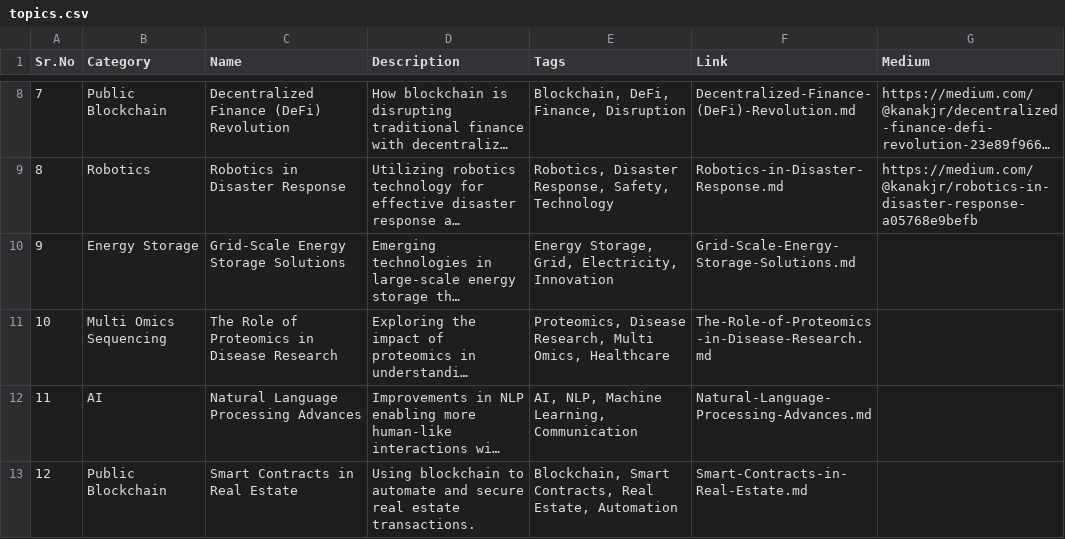
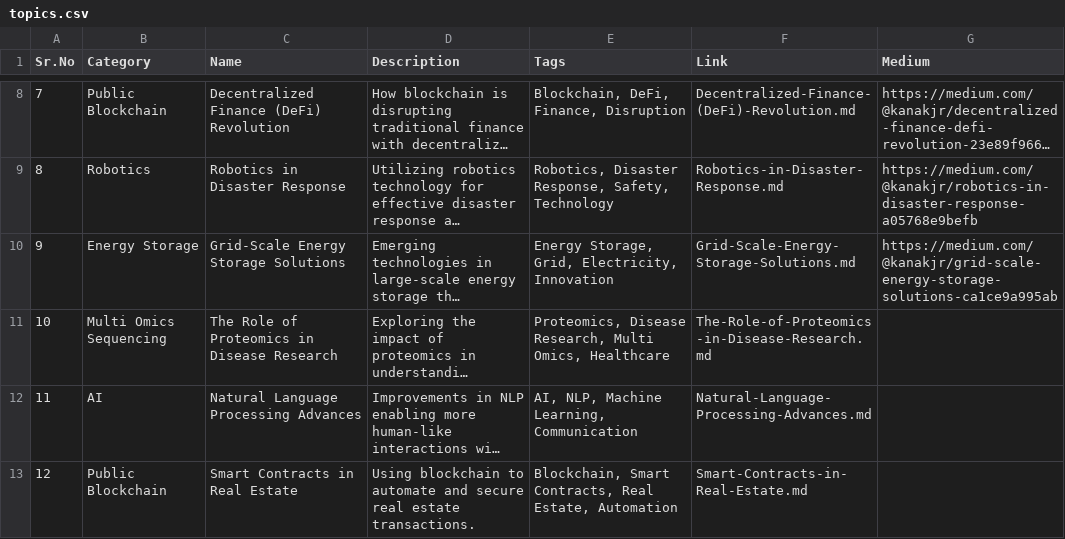
Before and after one commit to Kanakjr/100-days-of-AI-Writing, a CSV file: topics.csv, drawn as a sheet; only a part is shown, gaps mark what is left out; long unchanged cells end in …; the diff names each change by its address in the sheet, - before the commit and + after, or states it on an @@ line.

Commit message:
Added Grid-Scale Energy Storage Solutions article

```diff
--- a/topics.csv
+++ b/topics.csv
-G10 (Medium): (empty)
+G10 (Medium): https://medium.com/@kanakjr/grid-scale-energy-storage-solutions-ca1ce9a995ab
```
Also changed, not shown: 1 other file.
